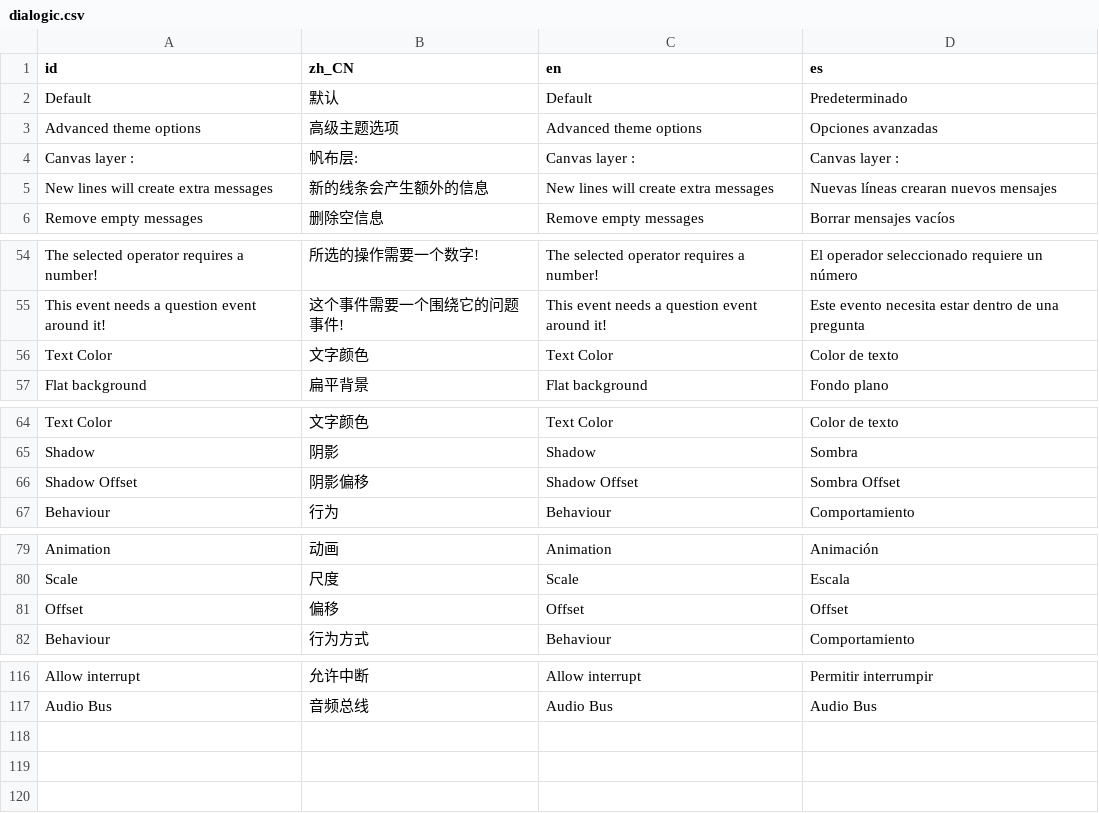
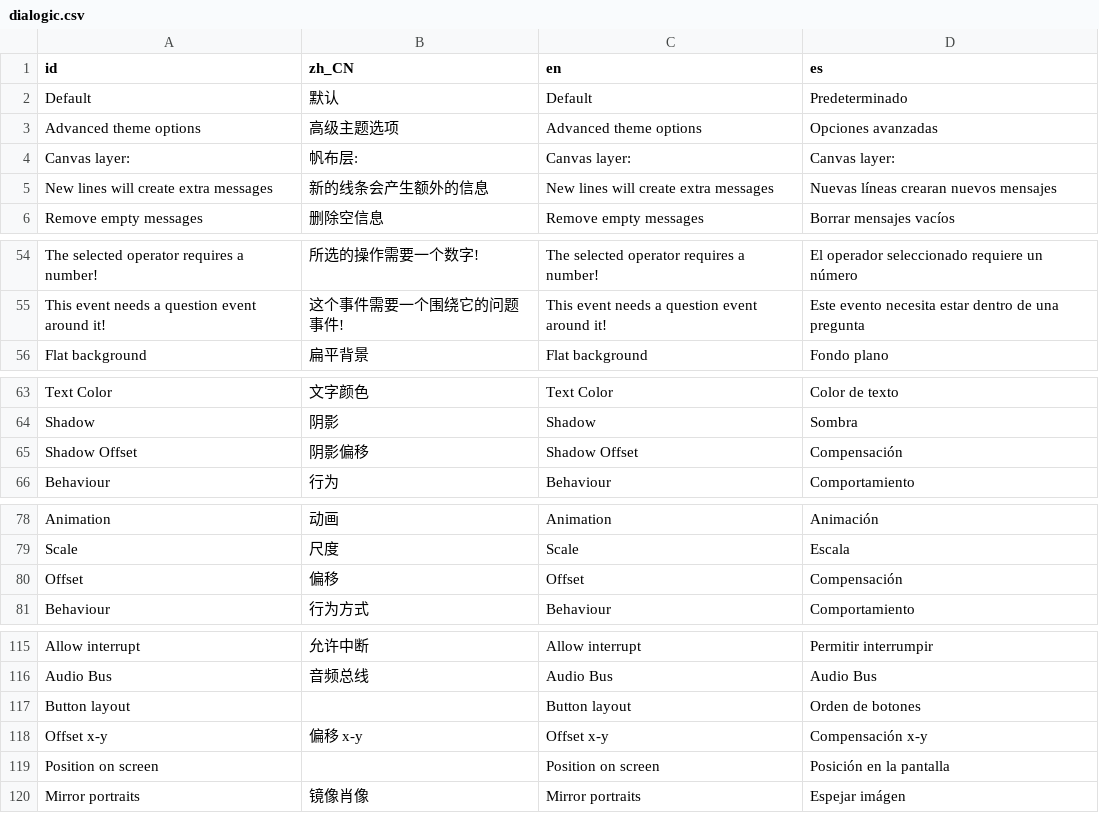
Before and after one commit to dialogic-godot/visual-novel-template, a CSV file: addons/dialogic/Localization/dialogic.csv, drawn as a sheet; only a part is shown, gaps mark what is left out.

```diff
--- a/addons/dialogic/Localization/dialogic.csv
+++ b/addons/dialogic/Localization/dialogic.csv
@@ -3,3 +3,3 @@ Default,默认,Default,Predeterminado
 Advanced theme options,高级主题选项,Advanced theme options,Opciones avanzadas
-Canvas layer :,帆布层:,Canvas layer :,Canvas layer :
+Canvas layer:,帆布层:,Canvas layer:,Canvas layer:
 New lines will create extra messages,新的线条会产生额外的信息,New lines will create extra messages,Nuevas líneas crearan nuevos mensajes
@@ -55,3 +55,2 @@ The selected operator requires a number!,所选的操作需要一个数字!,The
 This event needs a question event around it!,这个事件需要一个围绕它的问题事件!,This event needs a question event around it!,Este evento necesita estar dentro de una pregunta
-Text Color ,文字颜色 ,Text Color ,Color de texto
 Flat background,扁平背景,Flat background,Fondo plano
@@ -65,3 +64,3 @@ Text Color,文字颜色,Text Color,Color de texto
 Shadow,阴影,Shadow,Sombra
-Shadow Offset,阴影偏移,Shadow Offset,Sombra Offset
+Shadow Offset,阴影偏移,Shadow Offset,Compensación
 Behaviour,行为,Behaviour,Comportamiento
@@ -80,3 +79,3 @@ Animation,动画,Animation,Animación
 Scale,尺度,Scale,Escala
-Offset,偏移,Offset,Offset
+Offset,偏移,Offset,Compensación
 Behaviour,行为方式,Behaviour,Comportamiento
@@ -117 +116,5 @@ Allow interrupt,允许中断,Allow interrupt,Permitir interrumpir
 Audio Bus,音频总线,Audio Bus,Audio Bus
+Button layout,,Button layout,Orden de botones
+Offset x-y,偏移 x-y,Offset x-y,Compensación x-y
+Position on screen,,Position on screen,Posición en la pantalla
+Mirror portraits,镜像肖像,Mirror portraits,Espejar imágen
```
Also changed, not shown: 56 other files.
